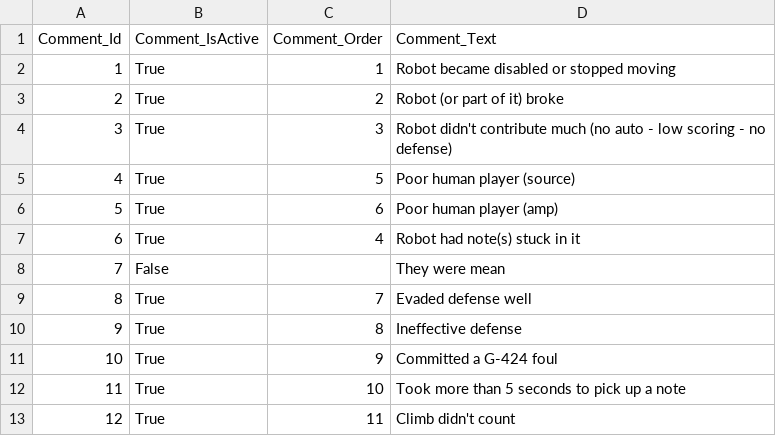
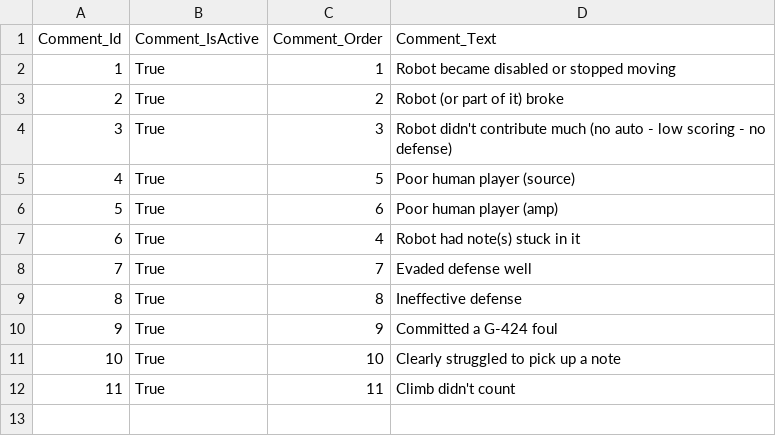
Before and after one commit to team3663/Scouting-App, a CSV file: app/src/main/assets/input_data/Comments.csv, drawn as a sheet; removed rows and columns are numbered as before the commit, all else as after; the diff names each change by its address in the sheet, - before the commit and + after, or states it on an @@ line.

```diff
--- a/app/src/main/assets/input_data/Comments.csv
+++ b/app/src/main/assets/input_data/Comments.csv
-row 8: 7 | False |  | They were mean
@@ column A (Comment_Id) renumbered from row 8 down @@
-D11 (Comment_Text): Took more than 5 seconds to pick up a note
+D11 (Comment_Text): Clearly struggled to pick up a note
```
Also changed, not shown: 1 other file.
